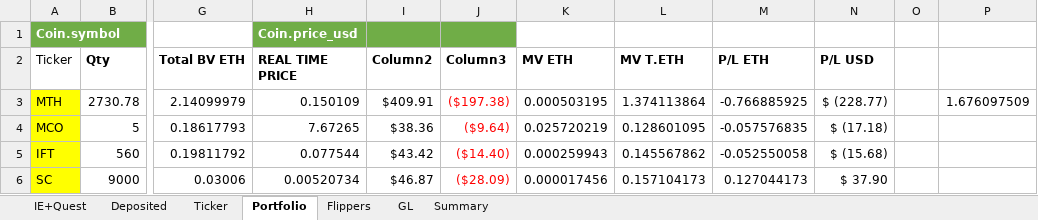
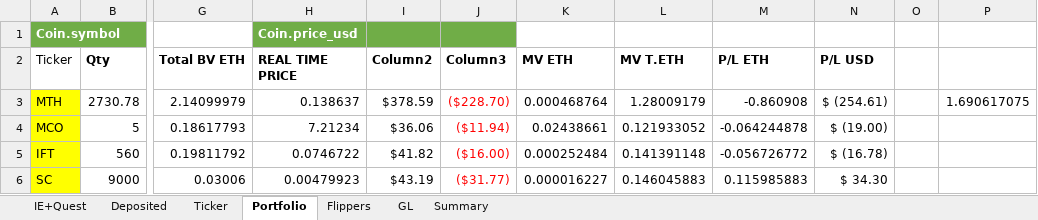
Before and after one commit to hassanie/CC, an Excel workbook: cc.xlsx, sheet Portfolio, drawn as a sheet; only a part is shown, gaps mark what is left out; values as stored, in another font and other column widths than the file's, no borders; conditional formats and table styles not drawn; the diff covers the shown part only; the diff names each change by its address in the sheet, - before the commit and + after, or states it on an @@ line.

```diff
--- a/cc.xlsx (sheet Portfolio)
+++ b/cc.xlsx (sheet Portfolio)
-H3 (REAL TIME PRICE): 0.150109
+H3 (REAL TIME PRICE): 0.138637
-I3 (Column2): $409.91
+I3 (Column2): $378.59
-J3 (Column3): ($197.38)
+J3 (Column3): ($228.70)
-K3 (MV ETH): 0.000503195
+K3 (MV ETH): 0.000468764
-L3 (MV T.ETH): 1.374113864
+L3 (MV T.ETH): 1.28009179
-M3 (P/L ETH): -0.766885925
+M3 (P/L ETH): -0.860908
-N3 (P/L USD): $ (228.77)
+N3 (P/L USD): $ (254.61)
-P3: 1.676097509
+P3: 1.690617075
-H4 (REAL TIME PRICE): 7.67265
+H4 (REAL TIME PRICE): 7.21234
-I4 (Column2): $38.36
+I4 (Column2): $36.06
-J4 (Column3): ($9.64)
+J4 (Column3): ($11.94)
-K4 (MV ETH): 0.025720219
+K4 (MV ETH): 0.02438661
-L4 (MV T.ETH): 0.128601095
+L4 (MV T.ETH): 0.121933052
-M4 (P/L ETH): -0.057576835
+M4 (P/L ETH): -0.064244878
-N4 (P/L USD): $ (17.18)
+N4 (P/L USD): $ (19.00)
-H5 (REAL TIME PRICE): 0.077544
+H5 (REAL TIME PRICE): 0.0746722
-I5 (Column2): $43.42
+I5 (Column2): $41.82
-J5 (Column3): ($14.40)
+J5 (Column3): ($16.00)
-K5 (MV ETH): 0.000259943
+K5 (MV ETH): 0.000252484
-L5 (MV T.ETH): 0.145567862
+L5 (MV T.ETH): 0.141391148
-M5 (P/L ETH): -0.052550058
+M5 (P/L ETH): -0.056726772
-N5 (P/L USD): $ (15.68)
+N5 (P/L USD): $ (16.78)
-H6 (REAL TIME PRICE): 0.00520734
+H6 (REAL TIME PRICE): 0.00479923
-I6 (Column2): $46.87
+I6 (Column2): $43.19
-J6 (Column3): ($28.09)
+J6 (Column3): ($31.77)
-K6 (MV ETH): 0.000017456
+K6 (MV ETH): 0.000016227
-L6 (MV T.ETH): 0.157104173
+L6 (MV T.ETH): 0.146045883
-M6 (P/L ETH): 0.127044173
+M6 (P/L ETH): 0.115985883
-N6 (P/L USD): $ 37.90
+N6 (P/L USD): $ 34.30
```
Also changed, not shown: 1 added row, 1 removed row, 89 edited cells and cell formats elsewhere in this sheet, sheet Ticker, sheet Flippers, sheet Summary, hidden cells.
